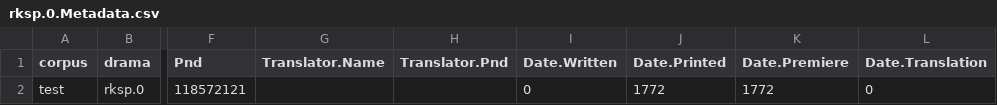
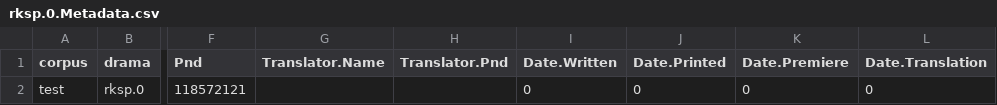
Before and after one commit to quadrama/data_test, a CSV file: csv/rksp.0.Metadata.csv, drawn as a sheet; only a part is shown, gaps mark what is left out; the diff names each change by its address in the sheet, - before the commit and + after, or states it on an @@ line.

```diff
--- a/csv/rksp.0.Metadata.csv
+++ b/csv/rksp.0.Metadata.csv
-J2 (Date.Printed): 1772
+J2 (Date.Printed): 0
-K2 (Date.Premiere): 1772
+K2 (Date.Premiere): 0
```
Also changed, not shown: csv/rjmw.0.Characters.csv, csv/rksp.0.Characters.csv, 8 other files.
